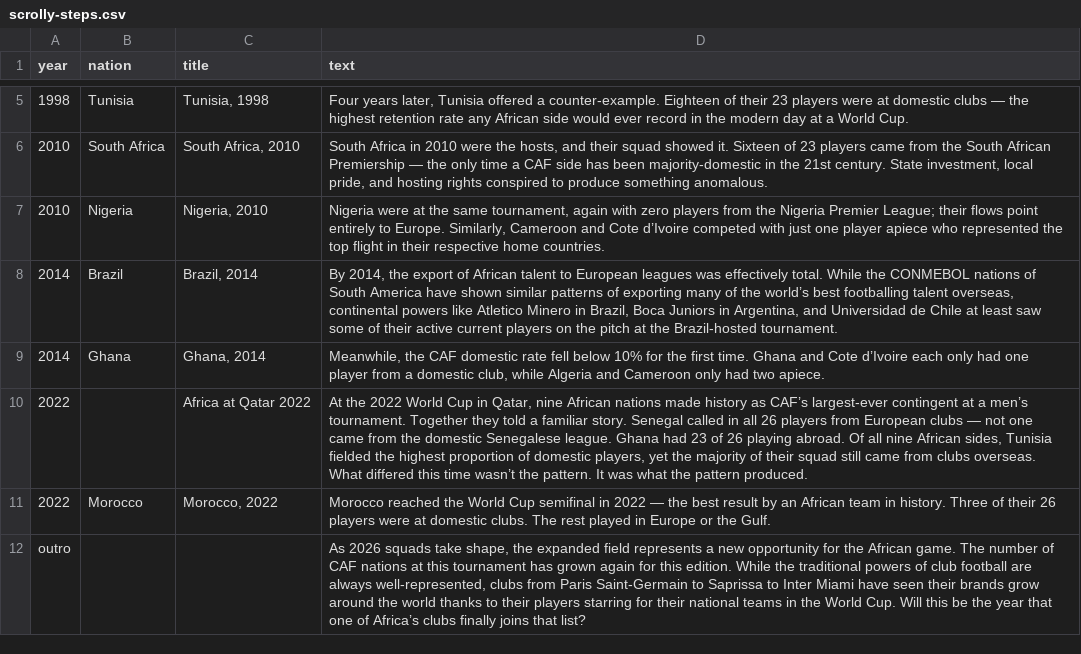
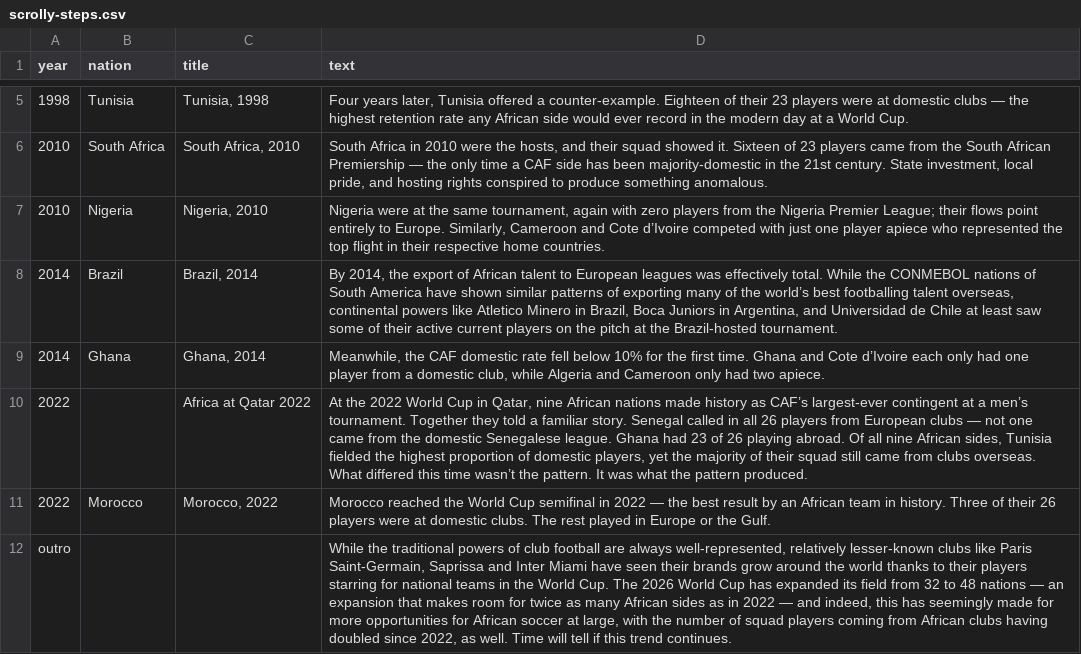
Before and after one commit to tylermachado/graffu, a CSV file: src/data/scrolly-steps.csv, drawn as a sheet; only a part is shown, gaps mark what is left out; the diff names each change by its address in the sheet, - before the commit and + after, or states it on an @@ line.

```diff
--- a/src/data/scrolly-steps.csv
+++ b/src/data/scrolly-steps.csv
-D12 (text): As 2026 squads take shape, the expanded field represents a new opportunity for the African game. The number of CAF nations at this tournament has grown again for this edition. While the traditional powers of club football are always well-represented, clubs from Paris Saint-Germain to Saprissa to Inter Miami have seen their brands grow around the world thanks to their players starring for their national teams in the World Cup. Will this be the year that one of Africa’s clubs finally joins that list?
+D12 (text): While the traditional powers of club football are always well-represented, relatively lesser-known clubs like Paris Saint-Germain, Saprissa and Inter Miami have seen their brands grow around the world thanks to their players starring for national teams in the World Cup. The 2026 World Cup has expanded its field from 32 to 48 nations — an expansion that makes room for twice as many African sides as in 2022 — and indeed, this has seemingly made for more opportunities for African soccer at large, with the number of squad players coming from African clubs having doubled since 2022, as well. Time will tell if this trend continues.
```
Also changed, not shown: 3 other files.
